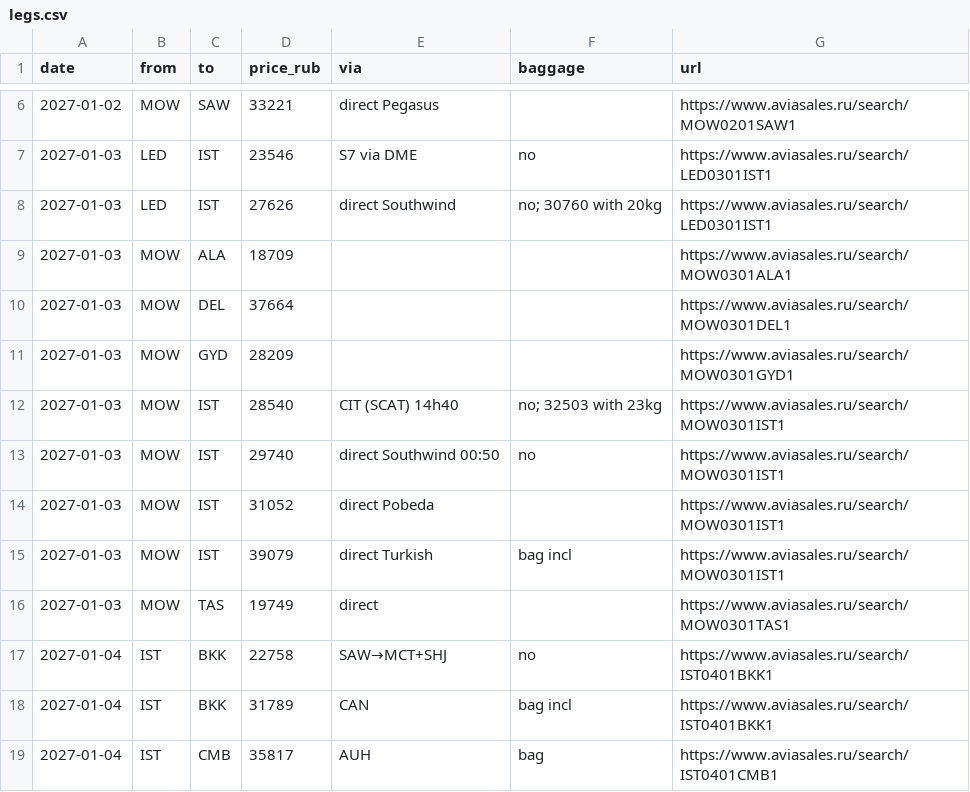
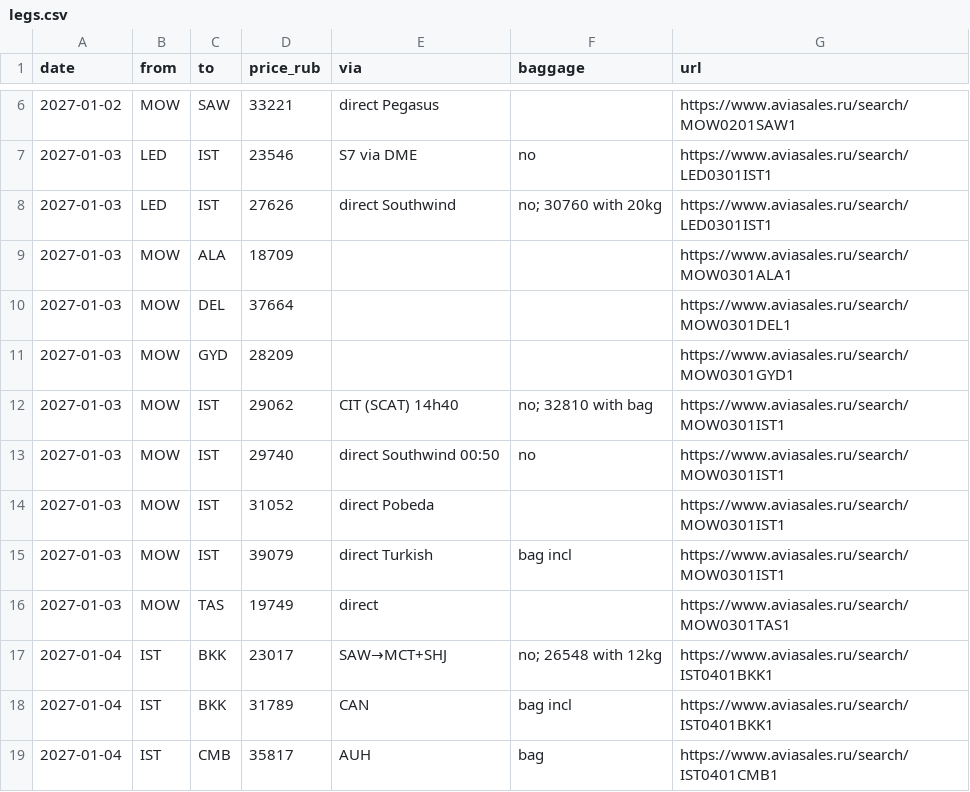
Before and after one commit to ntolkachev-gh/trip-jan-2027, a CSV file: legs.csv, drawn as a sheet; only a part is shown, gaps mark what is left out; the diff covers the shown part only.

Commit message:
Daily price update 2026-10-11: Moscow–Beijing round-trip ticket, refreshed legs

```diff
--- a/legs.csv
+++ b/legs.csv
@@ -11,3 +11,3 @@ date,from,to,price_rub,via,baggage,url
 2027-01-03,MOW,GYD,28209,,,https://www.aviasales.ru/search/MOW0301GYD1
-2027-01-03,MOW,IST,28540,CIT (SCAT) 14h40,no; 32503 with 23kg,https://www.aviasales.ru/search/MOW0301IST1
+2027-01-03,MOW,IST,29062,CIT (SCAT) 14h40,no; 32810 with bag,https://www.aviasales.ru/search/MOW0301IST1
 2027-01-03,MOW,IST,29740,direct Southwind 00:50,no,https://www.aviasales.ru/search/MOW0301IST1
@@ -16,3 +16,3 @@ date,from,to,price_rub,via,baggage,url
 2027-01-03,MOW,TAS,19749,direct,,https://www.aviasales.ru/search/MOW0301TAS1
-2027-01-04,IST,BKK,22758,SAW→MCT+SHJ,no,https://www.aviasales.ru/search/IST0401BKK1
+2027-01-04,IST,BKK,23017,SAW→MCT+SHJ,no; 26548 with 12kg,https://www.aviasales.ru/search/IST0401BKK1
 2027-01-04,IST,BKK,31789,CAN,bag incl,https://www.aviasales.ru/search/IST0401BKK1
```
Also changed, not shown: 1 added row and 26 edited cells elsewhere in this file, 2 other files.
